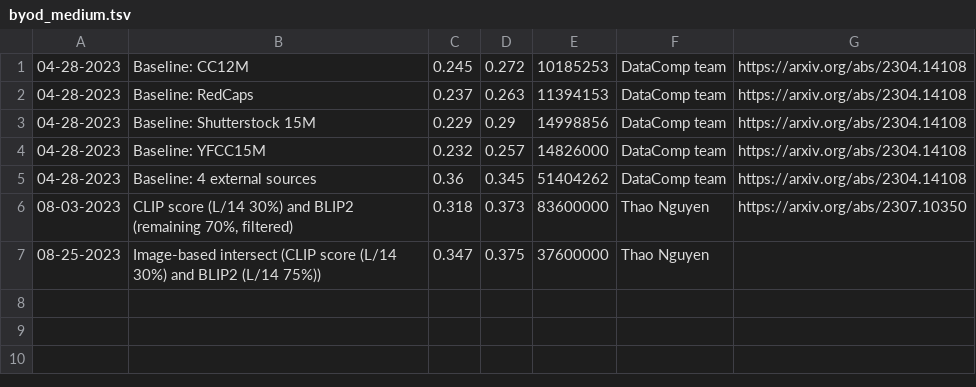
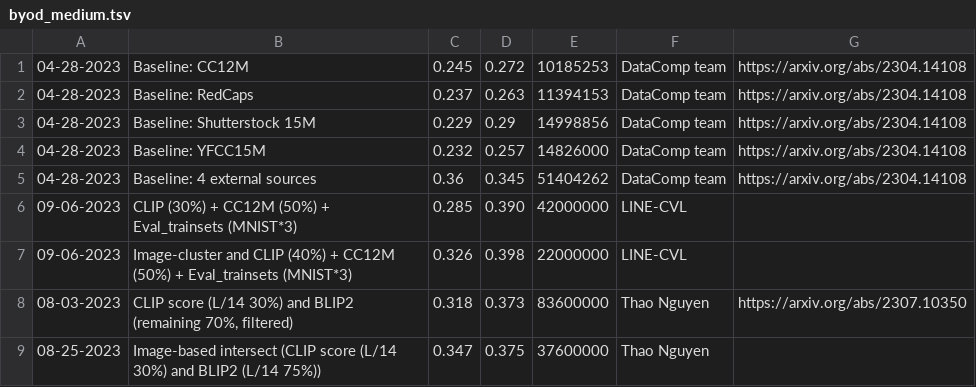
Before and after one commit to mlfoundations/datacomp_site, a TSV file: data/byod_medium.tsv, drawn as a sheet.

```diff
--- a/data/byod_medium.tsv
+++ b/data/byod_medium.tsv
@@ -5,2 +5,4 @@
 04-28-2023	Baseline: 4 external sources	0.36	0.345	51404262	DataComp team	https://arxiv.org/abs/2304.14108
+09-06-2023	CLIP (30%) + CC12M (50%) + Eval_trainsets (MNIST*3)	0.285	0.390	42000000	LINE-CVL	
+09-06-2023	Image-cluster and CLIP (40%) + CC12M (50%) + Eval_trainsets (MNIST*3)	0.326	0.398	22000000	LINE-CVL	
 08-03-2023	CLIP score (L/14 30%) and BLIP2 (remaining 70%, filtered)	0.318	0.373	83600000	Thao Nguyen	https://arxiv.org/abs/2307.10350
```
Also changed, not shown: data/byod_small.tsv, data/filter_medium.tsv, 1 other file.
